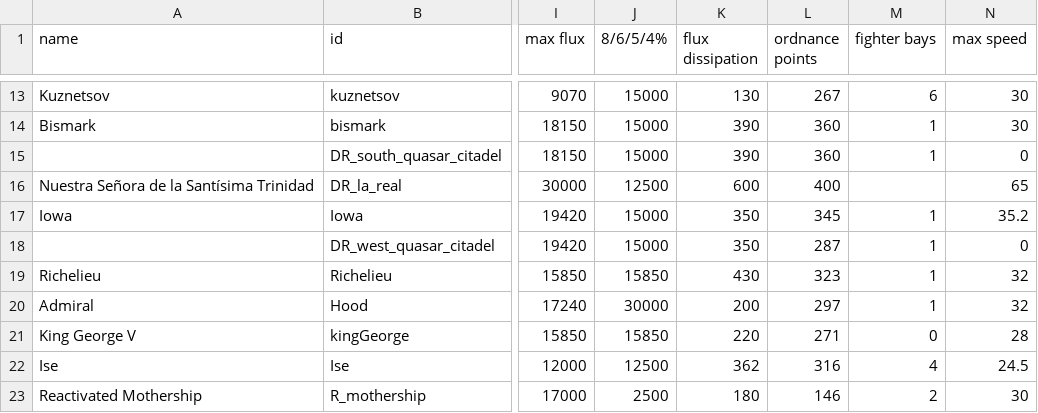
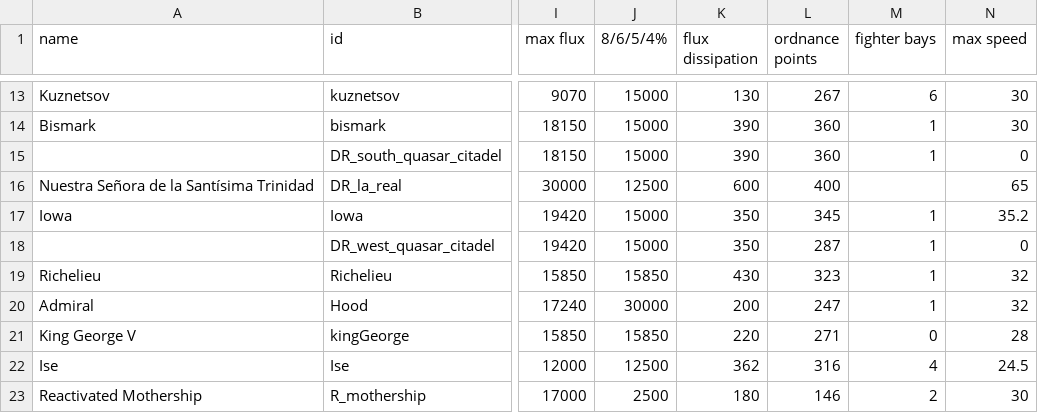
Before and after one commit to bryceOctovioOstrem/domainReformed, a CSV file: data/hulls/ship_data.csv, drawn as a sheet; only a part is shown, gaps mark what is left out; the diff names each change by its address in the sheet, - before the commit and + after, or states it on an @@ line.

Commit message:
reduced hoods op points
fixed faction id crash

```diff
--- a/data/hulls/ship_data.csv
+++ b/data/hulls/ship_data.csv
-L20 (ordnance points): 297
+L20 (ordnance points): 247
```
Also changed, not shown: 5 other files.
